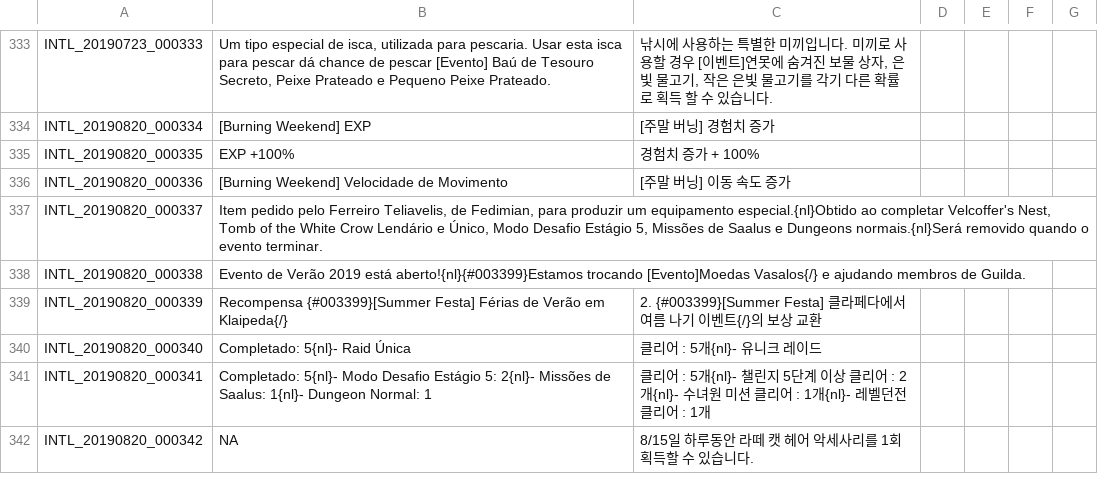
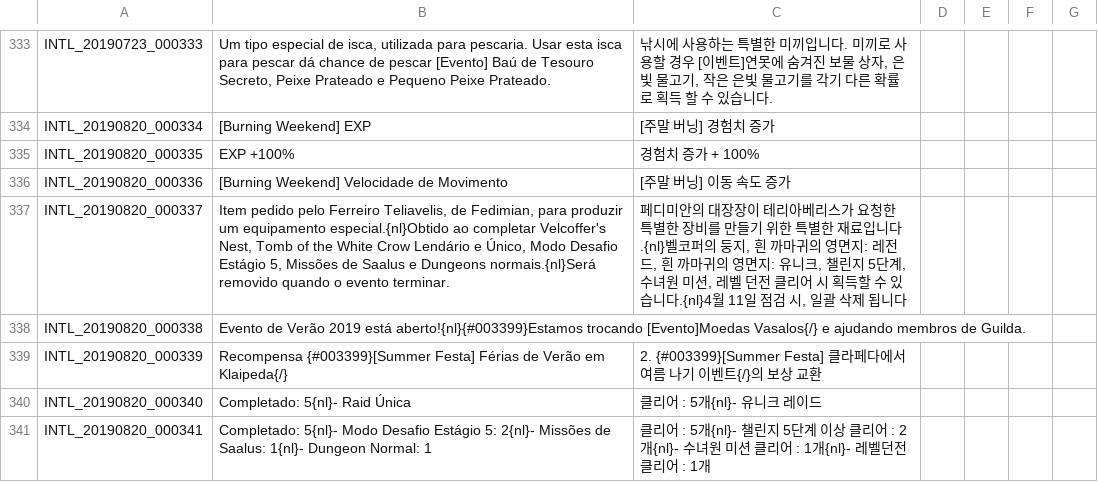
Before and after one commit to Treeofsavior/PortugueseTranslation, a TSV file: INTL.tsv, drawn as a sheet; only a part is shown, gaps mark what is left out; the shorter side is filled out with more unchanged rows.

```diff
--- a/INTL.tsv
+++ b/INTL.tsv
@@ -336,3 +336,3 @@ INTL_20190820_000335	EXP +100%	경험치 증가 + 100%
 INTL_20190820_000336	[Burning Weekend] Velocidade de Movimento	[주말 버닝] 이동 속도 증가
-INTL_20190820_000337	Item pedido pelo Ferreiro Teliavelis, de Fedimian, para produzir um equipamento especial.{nl}Obtido ao completar Velcoffer's Nest, Tomb of the White Crow Lendário e Único, Modo Desafio Estágio 5, Missões de Saalus e Dungeons normais.{nl}Será removido quando o evento terminar.
+INTL_20190820_000337	Item pedido pelo Ferreiro Teliavelis, de Fedimian, para produzir um equipamento especial.{nl}Obtido ao completar Velcoffer's Nest, Tomb of the White Crow Lendário e Único, Modo Desafio Estágio 5, Missões de Saalus e Dungeons normais.{nl}Será removido quando o evento terminar.	페디미안의 대장장이 테리아베리스가 요청한 특별한 장비를 만들기 위한 특별한 재료입니다.{nl}벨코퍼의 둥지, 흰 까마귀의 영면지: 레전드, 흰 까마귀의 영면지: 유니크, 챌린지 5단계, 수녀원 미션, 레벨 던전 클리어 시 획득할 수 있습니다.{nl}4월 11일 점검 시, 일괄 삭제 됩니다
 INTL_20190820_000338	Evento de Verão 2019 está aberto!{nl}{#003399}Estamos trocando [Evento]Moedas Vasalos{/} e ajudando membros de Guilda.
```
Also changed, not shown: 1 other file.
